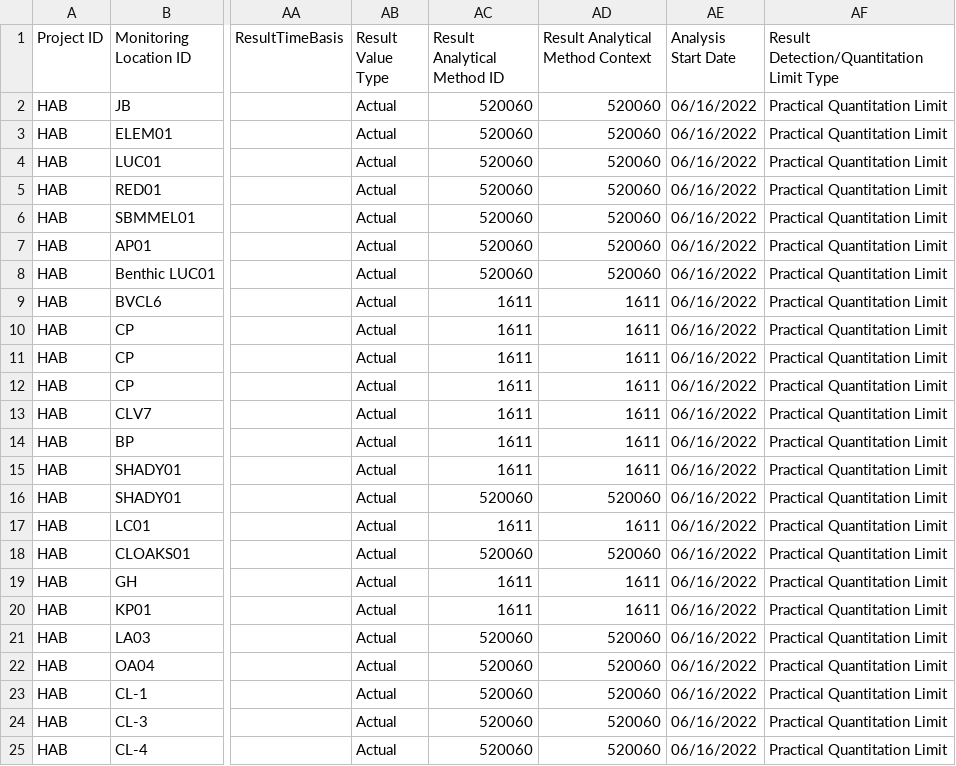
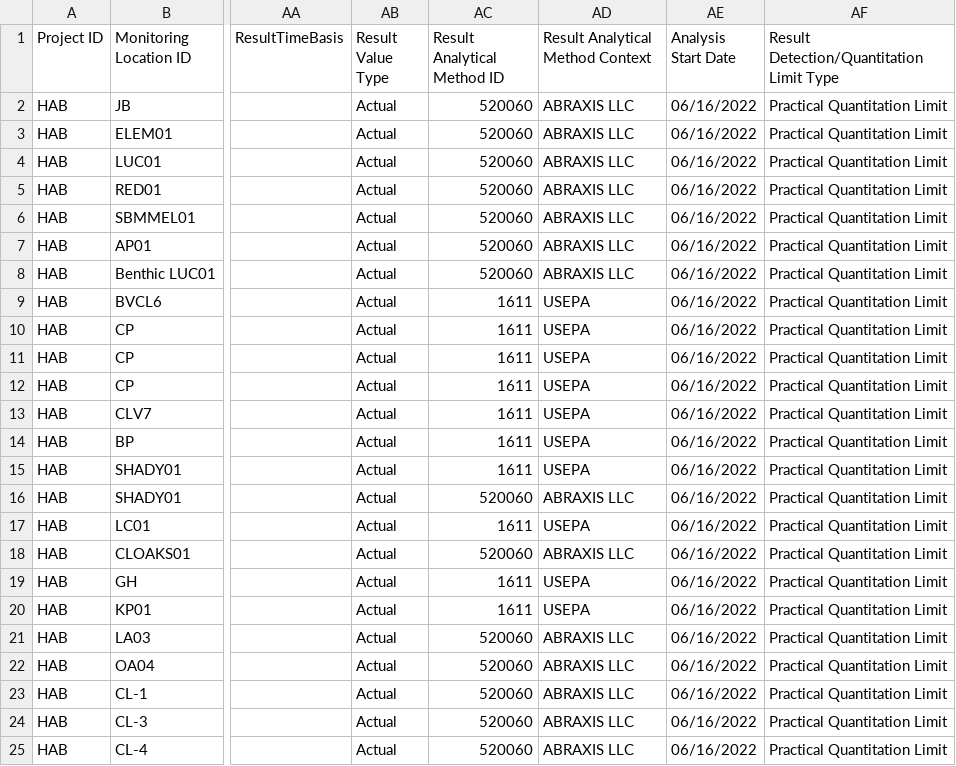
Before and after one commit to FlowWest/bvr_wqx, a CSV file: data/bend_wqx.csv, drawn as a sheet; only a part is shown, gaps mark what is left out; the diff names each change by its address in the sheet, - before the commit and + after, or states it on an @@ line.

```diff
--- a/data/bend_wqx.csv
+++ b/data/bend_wqx.csv
-AD2:AD8 (Result Analytical Method Context): 520060
+AD2:AD8 (Result Analytical Method Context): ABRAXIS LLC
-AD9:AD15 (Result Analytical Method Context): 1611
+AD9:AD15 (Result Analytical Method Context): USEPA
-AD16 (Result Analytical Method Context): 520060
+AD16 (Result Analytical Method Context): ABRAXIS LLC
-AD17 (Result Analytical Method Context): 1611
+AD17 (Result Analytical Method Context): USEPA
-AD18 (Result Analytical Method Context): 520060
+AD18 (Result Analytical Method Context): ABRAXIS LLC
-AD19:AD20 (Result Analytical Method Context): 1611
+AD19:AD20 (Result Analytical Method Context): USEPA
-AD21:AD25 (Result Analytical Method Context): 520060
+AD21:AD25 (Result Analytical Method Context): ABRAXIS LLC
```
Also changed, not shown: 7 other files.
